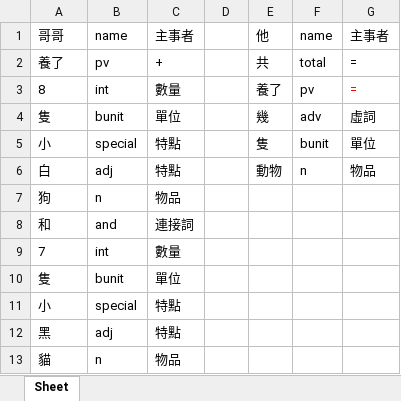
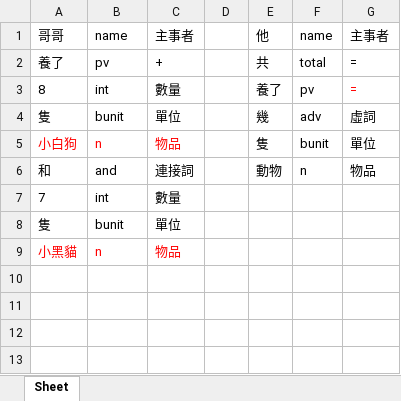
Before and after one commit to LakeFishing/ai-lab, an Excel workbook: data_excel/890.xlsx, sheet Sheet, drawn as a sheet; values as stored, in another font and other column widths than the file's, no borders; removed rows and columns are numbered as before the commit, all else as after; the diff names each change by its address in the sheet, - before the commit and + after, or states it on an @@ line.

Commit message:
Docs: 更新excel檔
- 341.xlsx、404.xlsx、460.xlsx、499.xlsx、537.xlsx、674.xlsx、716.xlsx、856.xlsx、890.xlsx、932.xlsx、957.xlsx、975.xlsx

```diff
--- a/data_excel/890.xlsx (sheet Sheet)
+++ b/data_excel/890.xlsx (sheet Sheet)
-A5: 小
+A5: 小白狗
-A5:C5 text colour: black
+A5:C5 text colour: #FF0000
-B5: special
+B5: n
-C5: 特點
+C5: 物品
-row 6: 白 | adj | 特點 |  | 動物 | n | 物品
-row 7: 狗 | n | 物品
-E6: (empty)
+E6: 動物
-F6: (empty)
+F6: n
-G6: (empty)
+G6: 物品
-row 11: 小 | special | 特點
-row 12: 黑 | adj | 特點
-A9: 貓
+A9: 小黑貓
-A9:C9 text colour: black
+A9:C9 text colour: #FF0000
```
Also changed, not shown: data_excel/341.xlsx, data_excel/716.xlsx, 9 other files.
